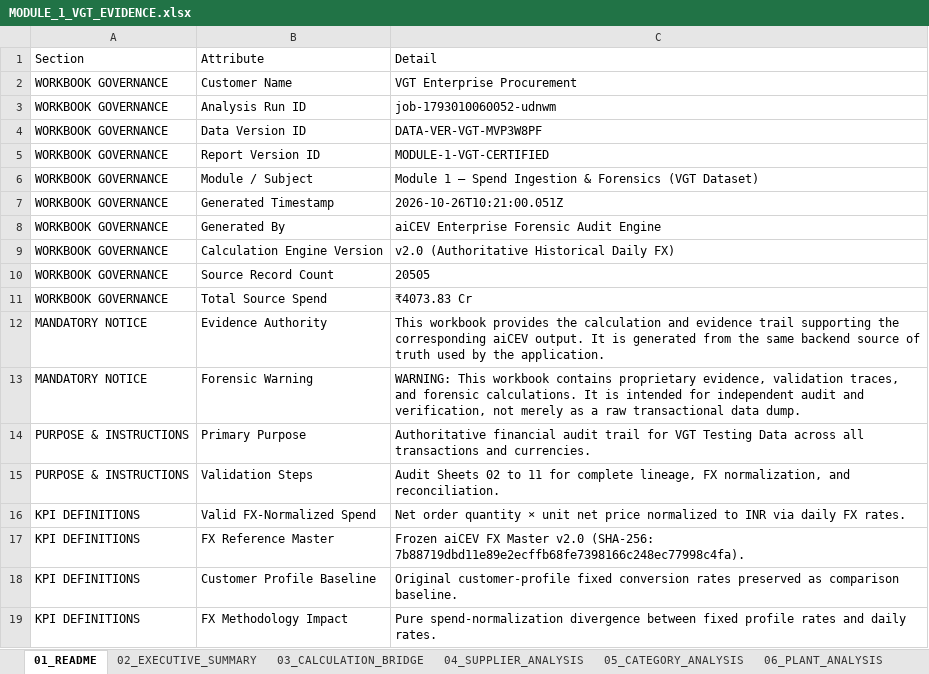
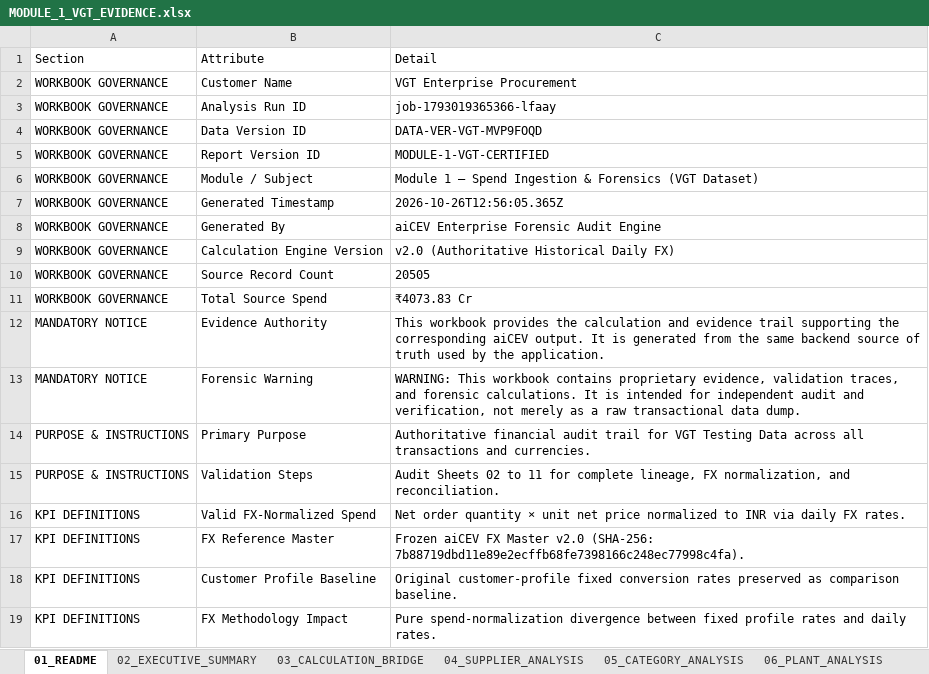
Before and after one commit to Procucev2022/consulting_nextjs, an Excel workbook: backend/MODULE_1_VGT_EVIDENCE.xlsx, sheet 01_README, drawn as a sheet; values as stored, in another font and other column widths than the file's, no borders; the diff names each change by its address in the sheet, - before the commit and + after, or states it on an @@ line.

Commit message:
feat: add module 2 direct price improvement engine, categorization components, and reference mappings

```diff
--- a/backend/MODULE_1_VGT_EVIDENCE.xlsx (sheet 01_README)
+++ b/backend/MODULE_1_VGT_EVIDENCE.xlsx (sheet 01_README)
-C3: job-1793010060052-udnwm
+C3: job-1793019365366-lfaay
-C4: DATA-VER-VGT-MVP3W8PF
+C4: DATA-VER-VGT-MVP9FOQD
-C7: 2026-10-26T10:21:00.051Z
+C7: 2026-10-26T12:56:05.365Z
```
Also changed, not shown: sheet 11_FX_ERP_FORENSIC_BRIDGE, 32 other files.
